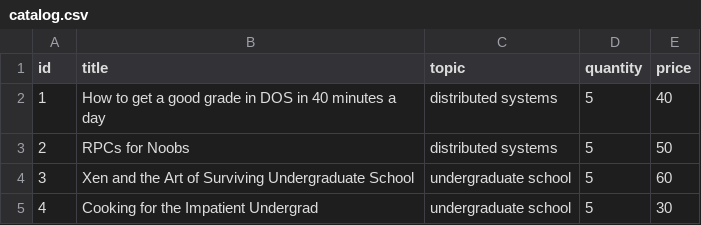
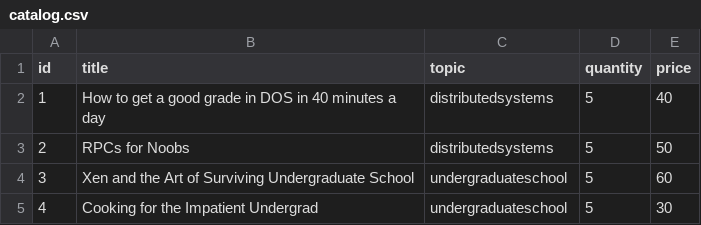
Before and after one commit to emadthawabi/bazar-bookstore, a CSV file: catalog-service/data/catalog.csv, drawn as a sheet.

Commit message:
first get method in both catalog and frontend services

```diff
--- a/catalog-service/data/catalog.csv
+++ b/catalog-service/data/catalog.csv
@@ -1,5 +1,5 @@
 id,title,topic,quantity,price
-1,How to get a good grade in DOS in 40 minutes a day,distributed systems,5,40
-2,RPCs for Noobs,distributed systems,5,50
-3,Xen and the Art of Surviving Undergraduate School,undergraduate school,5,60
-4,Cooking for the Impatient Undergrad,undergraduate school,5,30
+1,How to get a good grade in DOS in 40 minutes a day,distributedsystems,5,40
+2,RPCs for Noobs,distributedsystems,5,50
+3,Xen and the Art of Surviving Undergraduate School,undergraduateschool,5,60
+4,Cooking for the Impatient Undergrad,undergraduateschool,5,30
```
Also changed, not shown: 2 other files.
